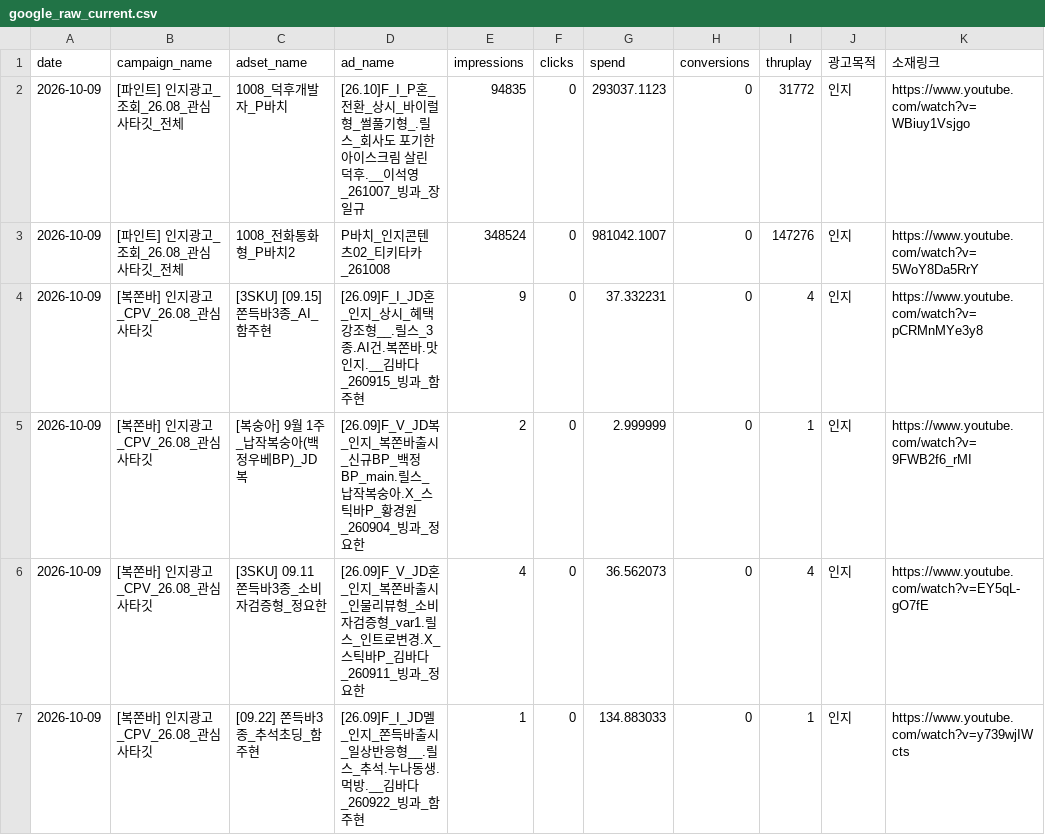
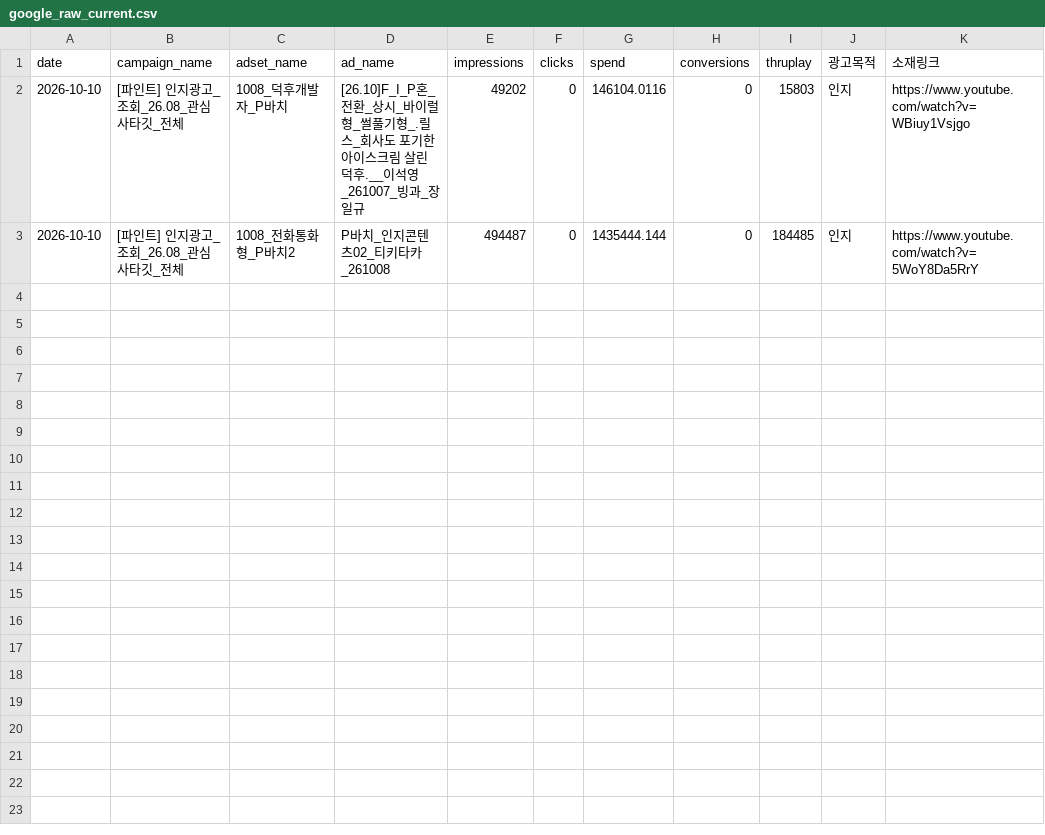
Before and after one commit to sonyg-ops/lalasweet-icecream-dashboard, a CSV file: data/google_raw_current.csv, drawn as a sheet.

```diff
--- a/data/google_raw_current.csv
+++ b/data/google_raw_current.csv
@@ -1,7 +1,3 @@
 date,campaign_name,adset_name,ad_name,impressions,clicks,spend,conversions,thruplay,광고목적,소재링크
-2026-10-09,[파인트] 인지광고_조회_26.08_관심사타깃_전체,1008_덕후개발자_P바치,[26.10]F_I_P혼_전환_상시_바이럴형_썰풀기형_.릴스_회사도 포기한 아이스크림 살린 덕후.__이석영_261007_빙과_장일규,94835,0,293037.1123,0,31772,인지,https://www.youtube.com/watch?v=WBiuy1Vsjgo
-2026-10-09,[파인트] 인지광고_조회_26.08_관심사타깃_전체,1008_전화통화형_P바치2,P바치_인지콘텐츠02_티키타카_261008,348524,0,981042.1007,0,147276,인지,https://www.youtube.com/watch?v=5WoY8Da5RrY
-2026-10-09,[복쫀바] 인지광고_CPV_26.08_관심사타깃,[3SKU] [09.15] 쫀득바3종_AI_함주현,[26.09]F_I_JD혼_인지_상시_혜택강조형__.릴스_3종.AI건.복쫀바.맛인지.__김바다_260915_빙과_함주현,9,0,37.332231,0,4,인지,https://www.youtube.com/watch?v=pCRMnMYe3y8
-2026-10-09,[복쫀바] 인지광고_CPV_26.08_관심사타깃,[복숭아] 9월 1주_납작복숭아(백정우베BP)_JD복,[26.09]F_V_JD복_인지_복쫀바출시_신규BP_백정BP_main.릴스_납작복숭아.X_스틱바P_황경원_260904_빙과_정요한,2,0,2.999999,0,1,인지,https://www.youtube.com/watch?v=9FWB2f6_rMI
-2026-10-09,[복쫀바] 인지광고_CPV_26.08_관심사타깃,[3SKU] 09.11 쫀득바3종_소비자검증형_정요한,[26.09]F_V_JD혼_인지_복쫀바출시_인물리뷰형_소비자검증형_var1.릴스_인트로변경.X_스틱바P_김바다_260911_빙과_정요한,4,0,36.562073,0,4,인지,https://www.youtube.com/watch?v=EY5qL-gO7fE
-2026-10-09,[복쫀바] 인지광고_CPV_26.08_관심사타깃,[09.22] 쫀득바3종_추석초딩_함주현,[26.09]F_I_JD멜_인지_쫀득바출시_일상반응형__.릴스_추석.누나동생.먹방.__김바다_260922_빙과_함주현,1,0,134.883033,0,1,인지,https://www.youtube.com/watch?v=y739wjIWcts
+2026-10-10,[파인트] 인지광고_조회_26.08_관심사타깃_전체,1008_덕후개발자_P바치,[26.10]F_I_P혼_전환_상시_바이럴형_썰풀기형_.릴스_회사도 포기한 아이스크림 살린 덕후.__이석영_261007_빙과_장일규,49202,0,146104.0116,0,15803,인지,https://www.youtube.com/watch?v=WBiuy1Vsjgo
+2026-10-10,[파인트] 인지광고_조회_26.08_관심사타깃_전체,1008_전화통화형_P바치2,P바치_인지콘텐츠02_티키타카_261008,494487,0,1435444.144,0,184485,인지,https://www.youtube.com/watch?v=5WoY8Da5RrY
```
Also changed, not shown: 8 other files.
